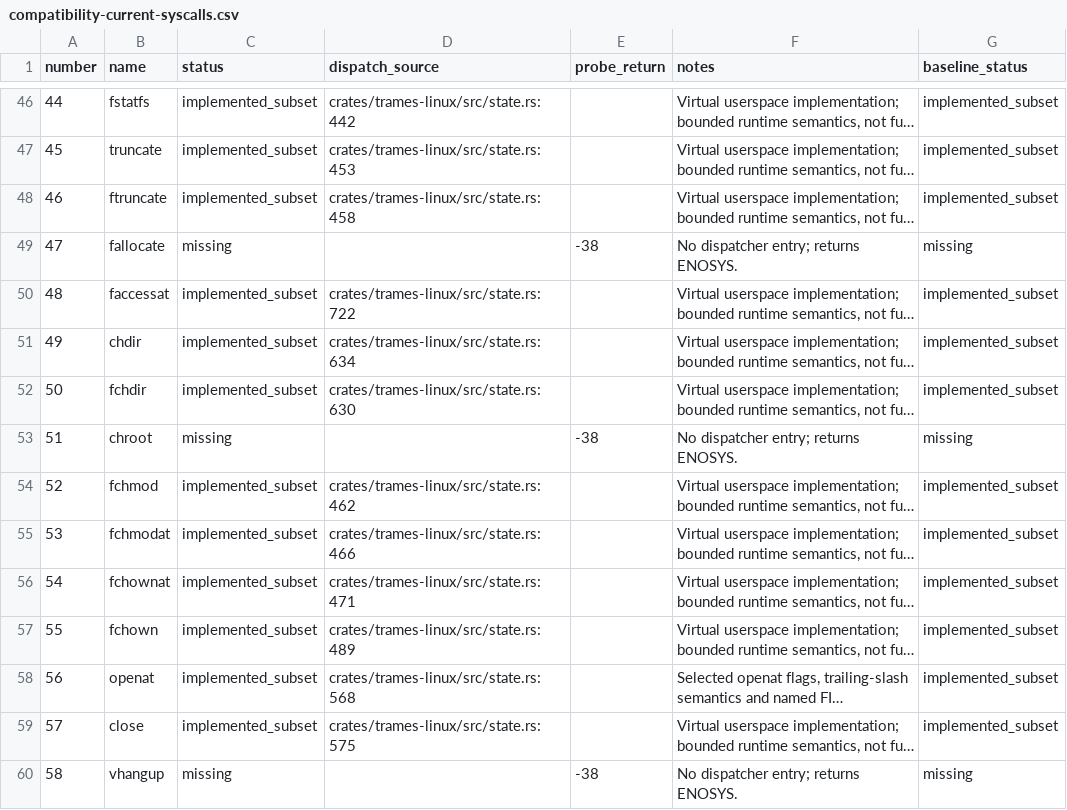
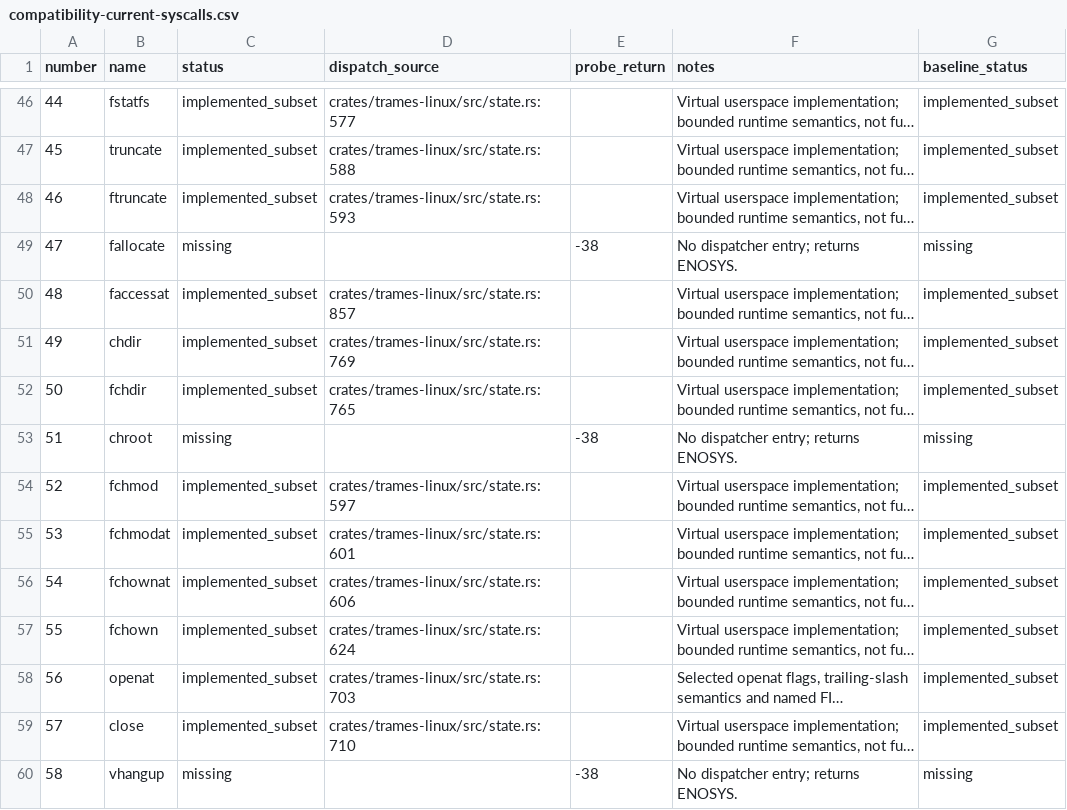
Before and after one commit to kb5000/trames, a CSV file: docs/validation/compatibility-current-syscalls.csv, drawn as a sheet; only a part is shown, gaps mark what is left out; long unchanged cells end in …; the diff covers the shown part only; the diff names each change by its address in the sheet, - before the commit and + after, or states it on an @@ line.

```diff
--- a/docs/validation/compatibility-current-syscalls.csv
+++ b/docs/validation/compatibility-current-syscalls.csv
-D46 (dispatch_source): crates/trames-linux/src/state.rs:442
+D46 (dispatch_source): crates/trames-linux/src/state.rs:577
-D47 (dispatch_source): crates/trames-linux/src/state.rs:453
+D47 (dispatch_source): crates/trames-linux/src/state.rs:588
-D48 (dispatch_source): crates/trames-linux/src/state.rs:458
+D48 (dispatch_source): crates/trames-linux/src/state.rs:593
-D50 (dispatch_source): crates/trames-linux/src/state.rs:722
+D50 (dispatch_source): crates/trames-linux/src/state.rs:857
-D51 (dispatch_source): crates/trames-linux/src/state.rs:634
+D51 (dispatch_source): crates/trames-linux/src/state.rs:769
-D52 (dispatch_source): crates/trames-linux/src/state.rs:630
+D52 (dispatch_source): crates/trames-linux/src/state.rs:765
-D54 (dispatch_source): crates/trames-linux/src/state.rs:462
+D54 (dispatch_source): crates/trames-linux/src/state.rs:597
-D55 (dispatch_source): crates/trames-linux/src/state.rs:466
+D55 (dispatch_source): crates/trames-linux/src/state.rs:601
-D56 (dispatch_source): crates/trames-linux/src/state.rs:471
+D56 (dispatch_source): crates/trames-linux/src/state.rs:606
-D57 (dispatch_source): crates/trames-linux/src/state.rs:489
+D57 (dispatch_source): crates/trames-linux/src/state.rs:624
-D58 (dispatch_source): crates/trames-linux/src/state.rs:568
+D58 (dispatch_source): crates/trames-linux/src/state.rs:703
-D59 (dispatch_source): crates/trames-linux/src/state.rs:575
+D59 (dispatch_source): crates/trames-linux/src/state.rs:710
```
Also changed, not shown: 141 edited cells elsewhere in this file, 23 other files.
